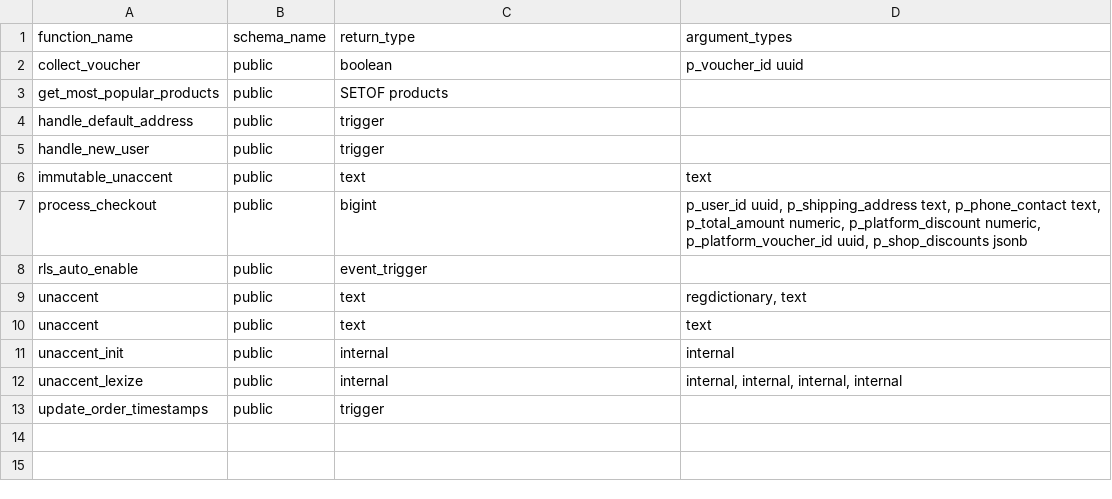
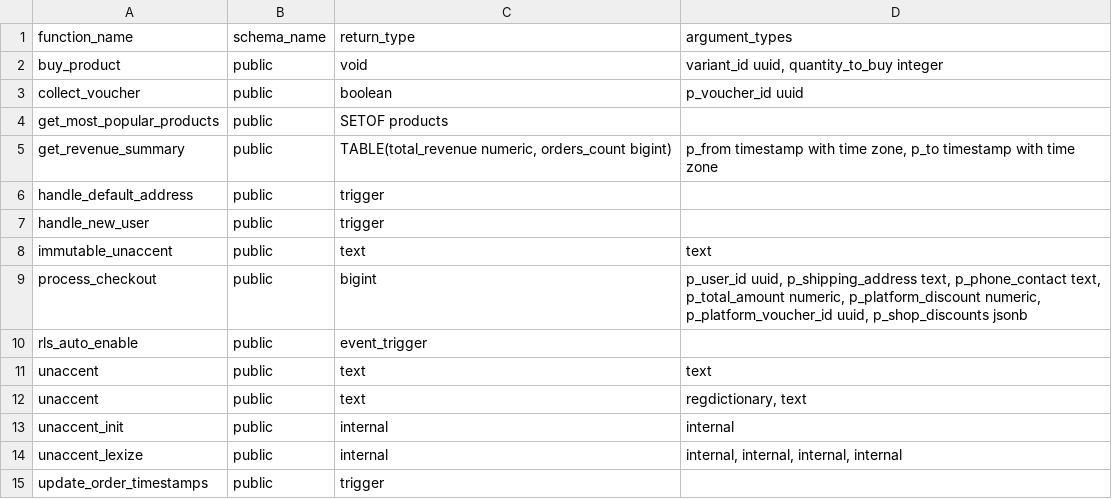
Before and after one commit to TrienChill/e-shop, a CSV file: supabase/migrations/query/Functions.csv, drawn as a sheet.

```diff
--- a/supabase/migrations/query/Functions.csv
+++ b/supabase/migrations/query/Functions.csv
@@ -1,4 +1,6 @@
 function_name,schema_name,return_type,argument_types
+buy_product,public,void,"variant_id uuid, quantity_to_buy integer"
 collect_voucher,public,boolean,p_voucher_id uuid
 get_most_popular_products,public,SETOF products,
+get_revenue_summary,public,"TABLE(total_revenue numeric, orders_count bigint)","p_from timestamp with time zone, p_to timestamp with time zone"
 handle_default_address,public,trigger,
@@ -8,4 +10,4 @@ process_checkout,public,bigint,"p_user_id uuid, p_shipping_address text, p_phone
 rls_auto_enable,public,event_trigger,
+unaccent,public,text,text
 unaccent,public,text,"regdictionary, text"
-unaccent,public,text,text
 unaccent_init,public,internal,internal
```
Also changed, not shown: supabase/migrations/query/Database.csv, supabase/migrations/query/Foreign Key.csv, 12 other files.
